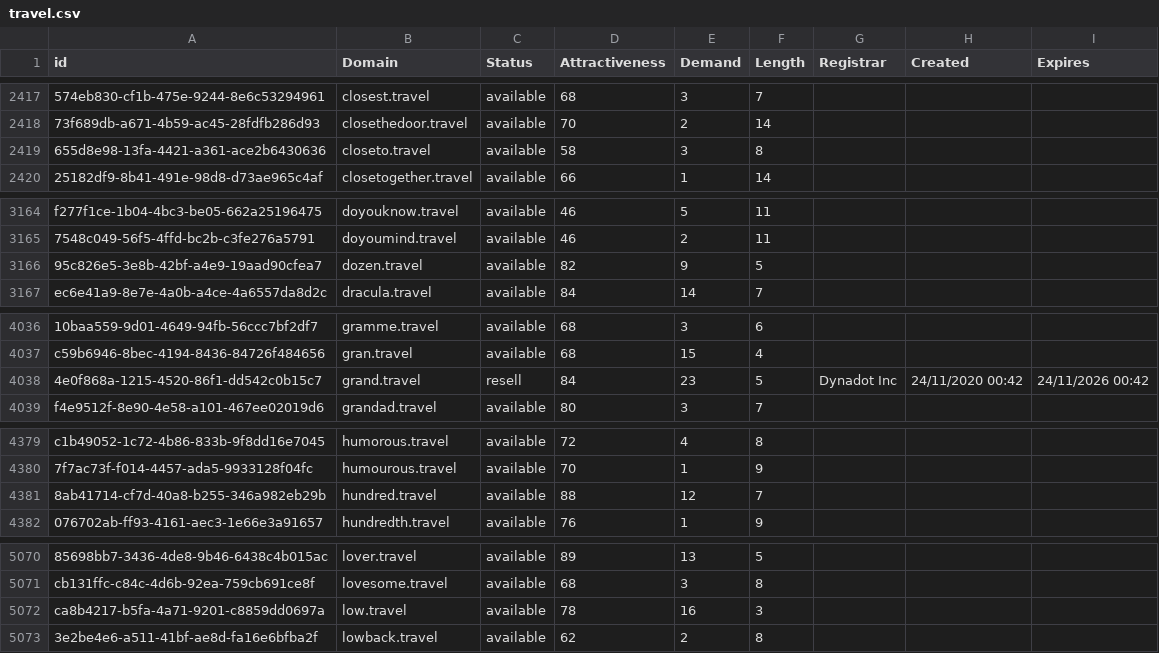
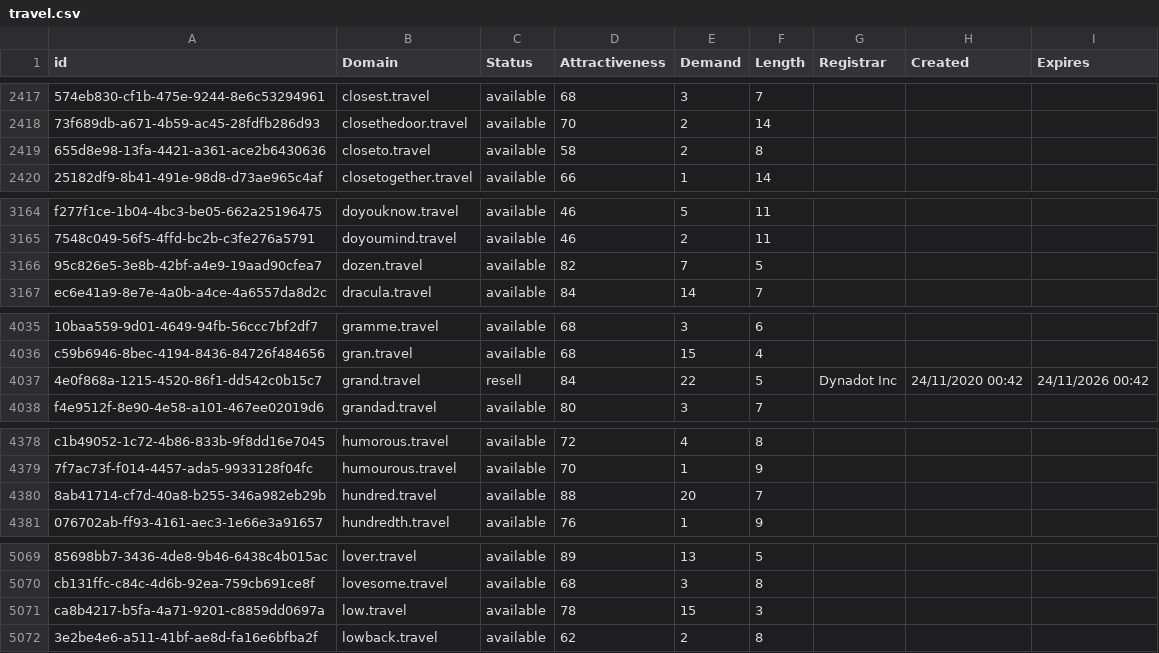
Before and after one commit to UniqueDomains/travel-oneword-domains, a CSV file: travel.csv, drawn as a sheet; only a part is shown, gaps mark what is left out; addresses are those after the commit; the diff covers the shown part only; the diff names each change by its address in the sheet, - before the commit and + after, or states it on an @@ line.

```diff
--- a/travel.csv
+++ b/travel.csv
-E2419 (Demand): 3
+E2419 (Demand): 2
-E3166 (Demand): 9
+E3166 (Demand): 7
-E4037 (Demand): 23
+E4037 (Demand): 22
-E4380 (Demand): 12
+E4380 (Demand): 20
-E5071 (Demand): 16
+E5071 (Demand): 15
```
Also changed, not shown: 1 removed row and 11 edited cells elsewhere in this file, 2 other files.
